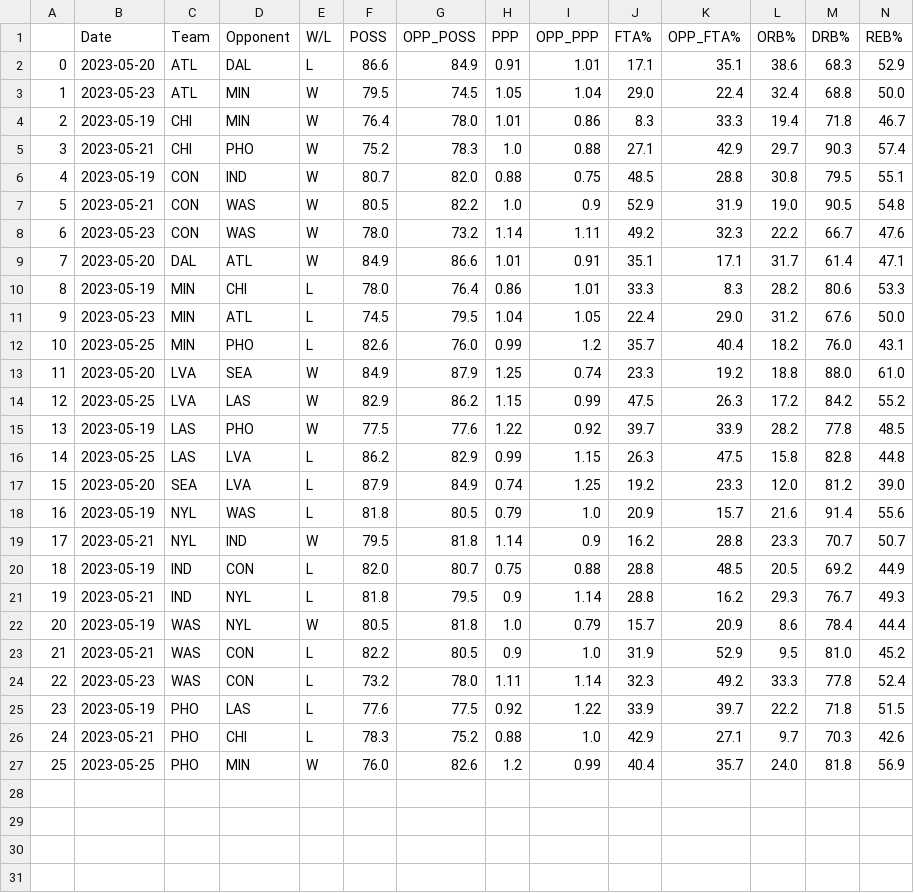
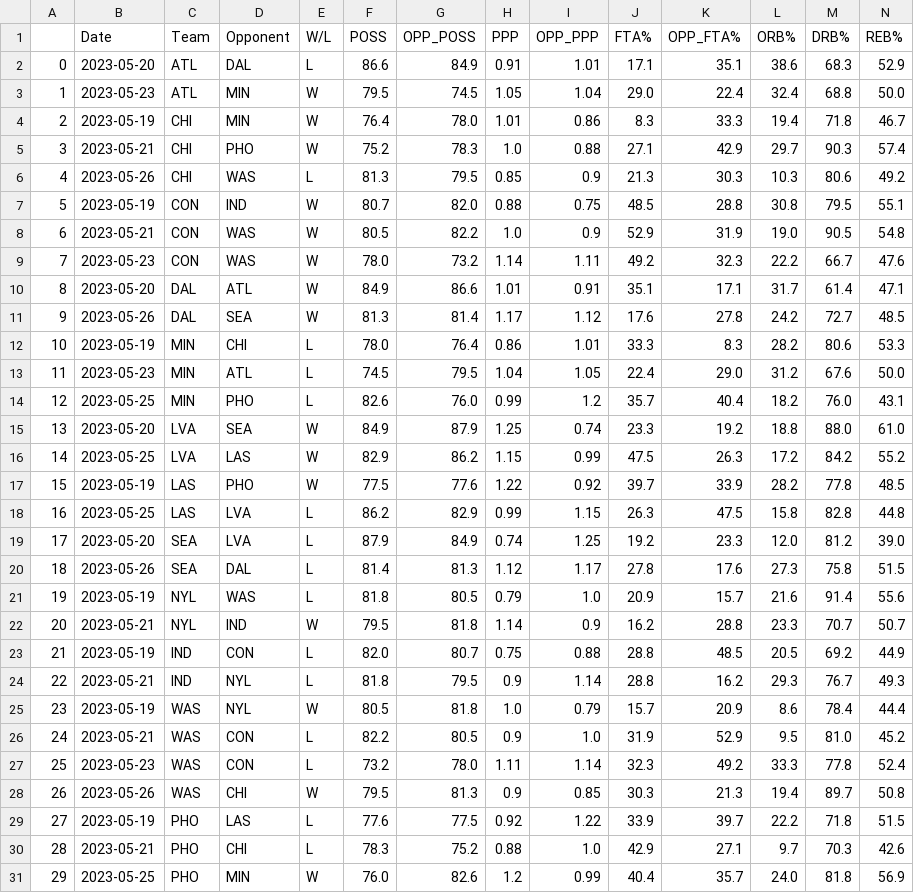
Before and after one commit to jeremydumalig/WNBA-Notes, a CSV file: wnba_logs.csv, drawn as a sheet; only a part is shown; addresses are those after the commit; rows hold the shown columns only; the diff names each change by its address in the sheet, - before the commit and + after, or states it on an @@ line.

```diff
--- a/wnba_logs.csv
+++ b/wnba_logs.csv
+row 6: 4 | 2023-05-26 | CHI | WAS | L | 81.3 | 79.5 | 0.85 | 0.9 | 21.3 | 30.3 | 10.3 | 80.6 | 49.2
@@ column A renumbered from row 7 down @@
+row 11: 9 | 2023-05-26 | DAL | SEA | W | 81.3 | 81.4 | 1.17 | 1.12 | 17.6 | 27.8 | 24.2 | 72.7 | 48.5
+row 20: 18 | 2023-05-26 | SEA | DAL | L | 81.4 | 81.3 | 1.12 | 1.17 | 27.8 | 17.6 | 27.3 | 75.8 | 51.5
+row 28: 26 | 2023-05-26 | WAS | CHI | W | 79.5 | 81.3 | 0.9 | 0.85 | 30.3 | 21.3 | 19.4 | 89.7 | 50.8
```
Also changed, not shown: 1 other file.
